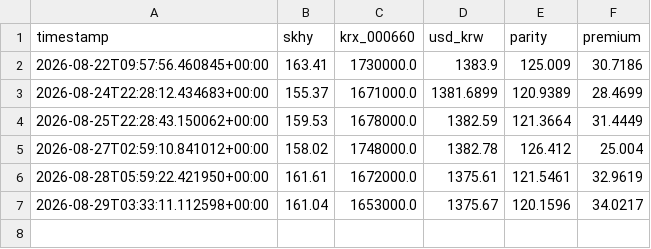
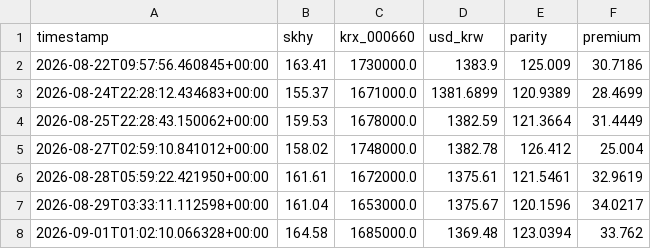
Before and after one commit to jamal23atk/adr-lens, a CSV file: premium_history.csv, drawn as a sheet; the diff names each change by its address in the sheet, - before the commit and + after, or states it on an @@ line.

```diff
--- a/premium_history.csv
+++ b/premium_history.csv
+row 8: 2026-09-01T01:02:10.066328+00:00 | 164.58 | 1685000.0 | 1369.48 | 123.0394 | 33.762
```
